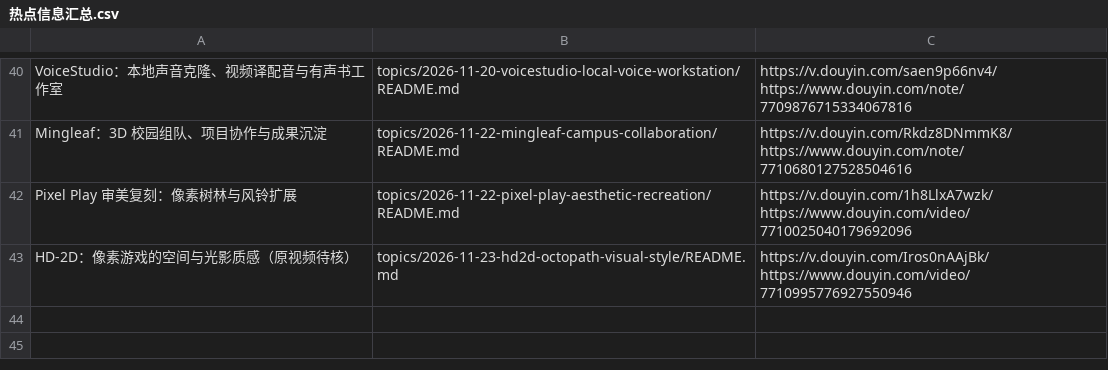
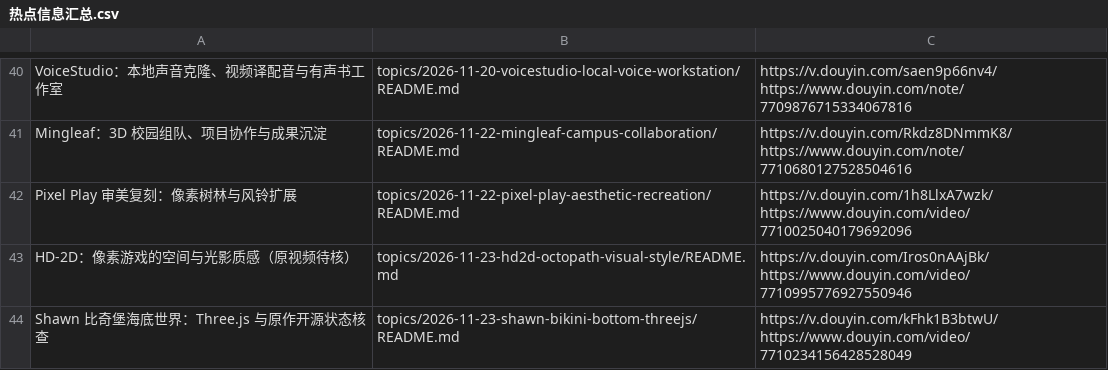
Before and after one commit to xinna2001/hot-topics-summary, a CSV file: 热点信息汇总.csv, drawn as a sheet; only a part is shown, gaps mark what is left out; ↵ is a line break in a cell; the diff names each change by its address in the sheet, - before the commit and + after, or states it on an @@ line.

Commit message:
docs: trace Shawn Bikini Bottom source-release claim and author reply
Co-authored-by: TRAE CLI <traecli@bytedance.com>

```diff
--- a/热点信息汇总.csv
+++ b/热点信息汇总.csv
+row 44: Shawn 比奇堡海底世界：Three.js 与原作开源状态核查 | topics/2026-11-23-shawn-bikini-bottom-threejs/README.md | https://v.douyin.com/kFhk1B3btwU/ ↵ https://www.douyin.com/video/7710234156428528049
```
Also changed, not shown: 4 other files.
